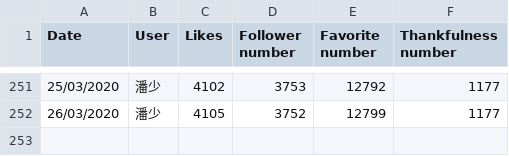
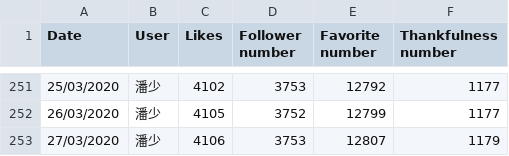
Before and after one commit to jangocheng/spiders, a CSV file: zhihu/my_zhihu_statistic.csv, drawn as a sheet; only a part is shown, gaps mark what is left out.

Commit message:
Refresh statistical data on 27/03/2020

```diff
--- a/zhihu/my_zhihu_statistic.csv
+++ b/zhihu/my_zhihu_statistic.csv
@@ -252 +252,2 @@ Date,User,Likes,Follower number,Favorite number,Thankfulness number
 26/03/2020,潘少,4105,3752,12799,1177
+27/03/2020,潘少,4106,3753,12807,1179
```
